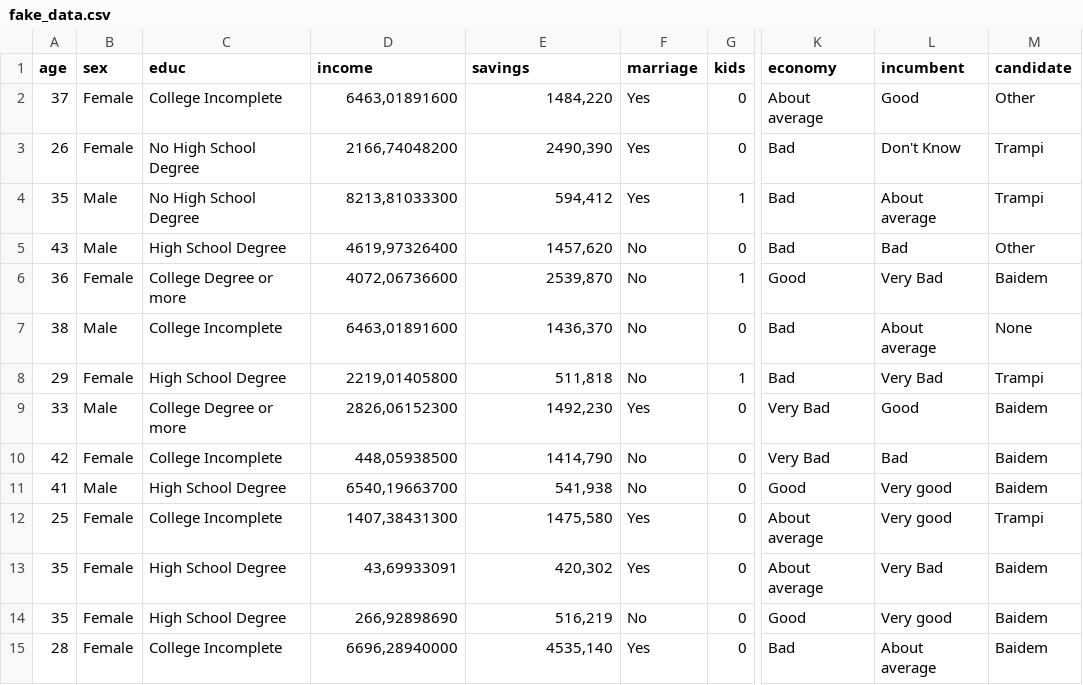
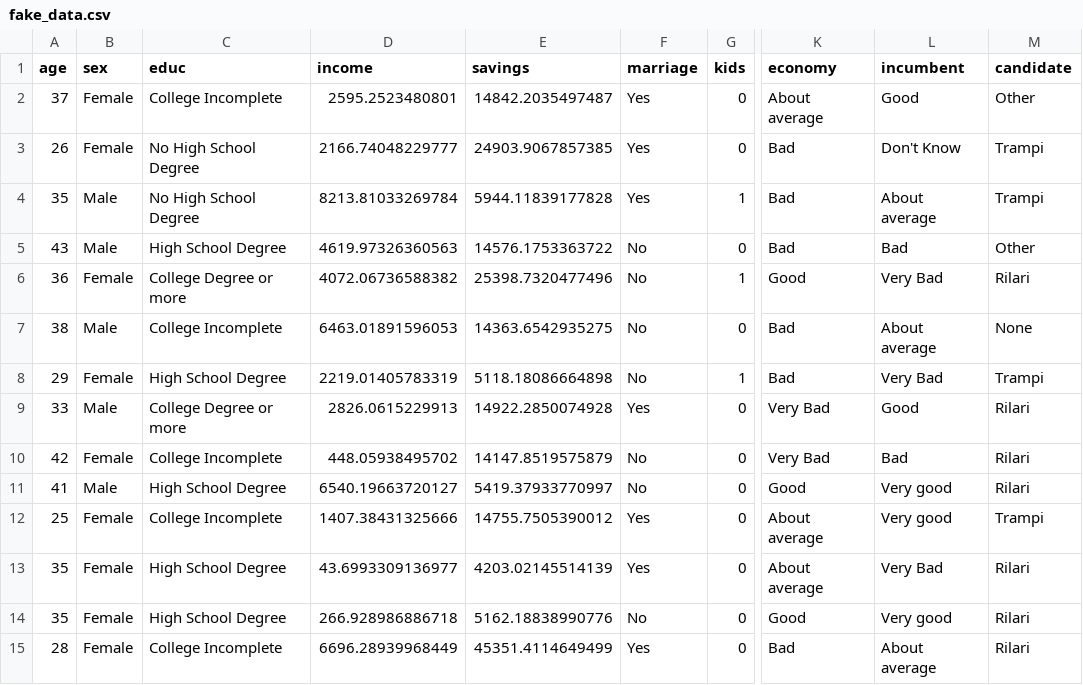
Before and after one commit to thiagomeireles/cebrap_programacaoR_2021, a CSV file: data/fake_data.csv, drawn as a sheet; only a part is shown, gaps mark what is left out; the diff covers the shown part only; the diff names each change by its address in the sheet, - before the commit and + after, or states it on an @@ line.

```diff
--- a/data/fake_data.csv
+++ b/data/fake_data.csv
-D2 (income): 6463,01891600
+D2 (income): 2595.2523480801
-E2 (savings): 1484,220
+E2 (savings): 14842.2035497487
-D3 (income): 2166,74048200
+D3 (income): 2166.74048229777
-E3 (savings): 2490,390
+E3 (savings): 24903.9067857385
-D4 (income): 8213,81033300
+D4 (income): 8213.81033269784
-E4 (savings): 594,412
+E4 (savings): 5944.11839177828
-D5 (income): 4619,97326400
+D5 (income): 4619.97326360563
-E5 (savings): 1457,620
+E5 (savings): 14576.1753363722
-D6 (income): 4072,06736600
+D6 (income): 4072.06736588382
-E6 (savings): 2539,870
+E6 (savings): 25398.7320477496
-M6 (candidate): Baidem
+M6 (candidate): Rilari
-D7 (income): 6463,01891600
+D7 (income): 6463.01891596053
-E7 (savings): 1436,370
+E7 (savings): 14363.6542935275
-D8 (income): 2219,01405800
+D8 (income): 2219.01405783319
-E8 (savings): 511,818
+E8 (savings): 5118.18086664898
-D9 (income): 2826,06152300
+D9 (income): 2826.0615229913
-E9 (savings): 1492,230
+E9 (savings): 14922.2850074928
-M9:M11 (candidate): Baidem
+M9:M11 (candidate): Rilari
-D10 (income): 448,05938500
+D10 (income): 448.05938495702
-E10 (savings): 1414,790
+E10 (savings): 14147.8519575879
-D11 (income): 6540,19663700
+D11 (income): 6540.19663720127
-E11 (savings): 541,938
+E11 (savings): 5419.37933770997
-D12 (income): 1407,38431300
+D12 (income): 1407.38431325666
-E12 (savings): 1475,580
+E12 (savings): 14755.7505390012
-D13 (income): 43,69933091
+D13 (income): 43.6993309136977
-E13 (savings): 420,302
+E13 (savings): 4203.02145514139
-M13:M15 (candidate): Baidem
+M13:M15 (candidate): Rilari
-D14 (income): 266,92898690
+D14 (income): 266.928986886718
-E14 (savings): 516,219
+E14 (savings): 5162.18838990776
-D15 (income): 6696,28940000
+D15 (income): 6696.28939968449
-E15 (savings): 4535,140
+E15 (savings): 45351.4114649499
```
Also changed, not shown: 38 edited cells elsewhere in this file, data/fake_data_2.csv.
